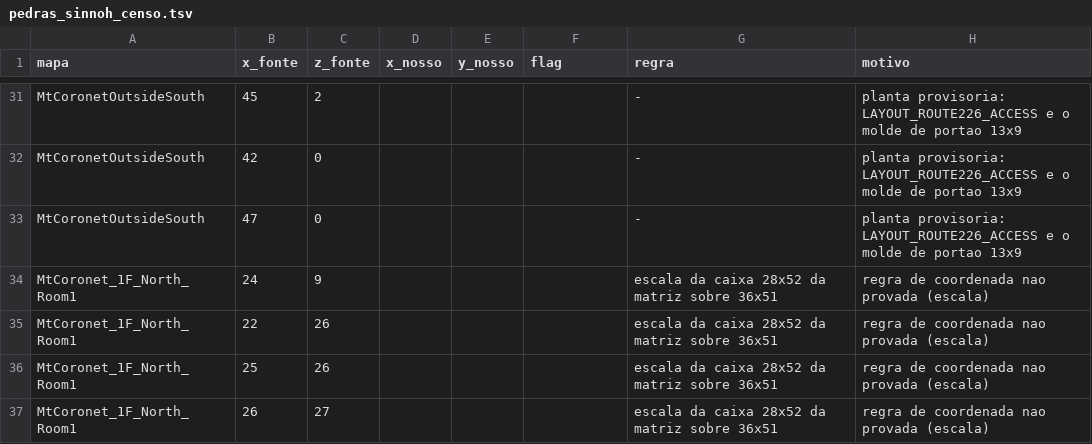
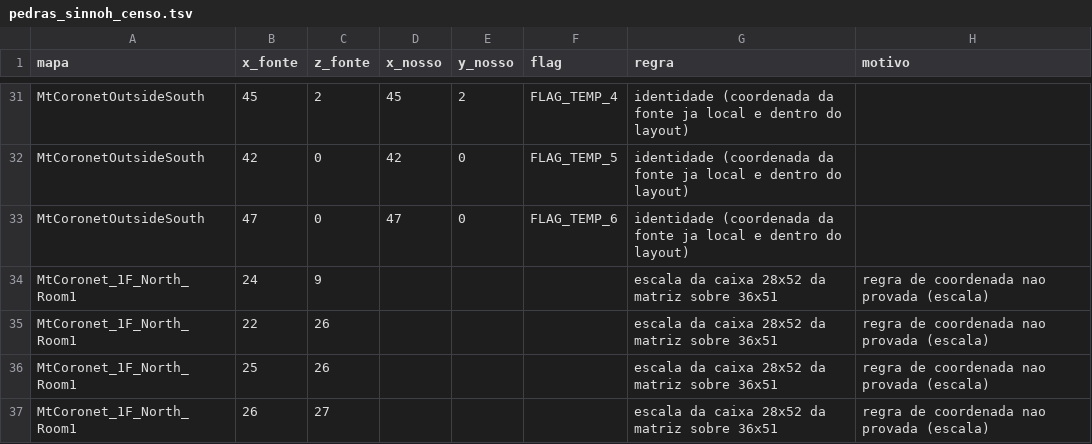
Before and after one commit to duarte3030/projeto-lanterna, a TSV file: dev_scripts/pedras_sinnoh_censo.tsv, drawn as a sheet; only a part is shown, gaps mark what is left out; the diff covers the shown part only; the diff names each change by its address in the sheet, - before the commit and + after, or states it on an @@ line.

Commit message:
Quatro moldes viram mapa, o Distortion World nasce, e nove portas destravam
Os quatro moldes de portão 13x9 que o corte de escopo do Gui deixou de pé viram
a geometria da grade 2D do Platinum: IronIsland (32x32), MtCoronetOutsideNorth e
MtCoronetOutsideSouth (64x64) e Route204North (32x32). O conversor passou a
apontar a seta do jogador POR ONDE ELE CHEGA, e a guarda de idempotência olha os
DOIS arquivos (map.bin e map.json), senão rodar de novo trocava a planta e
deixava o header velho.

O Distortion World FICA no escopo, por decisão do Gui no mesmo dia, e o Giratina
passa a morar nele em vez da Turnback Cave, que saiu. Medido antes de desenhar:
a grade 2D do Platinum para os DEZ headers do lugar não tem chão nenhum (a maior
mancha andável dos dez juntos tem dez tiles, e a da sala do Giratina tem dois),
porque a geometria de lá mora no modelo 3D de gravidade variável. Foi feito UM
andar, 32x32 como a matriz da fonte e com a coluna do corredor tirada dela; o
PISO é invenção declarada, e está dito no `origem_geometria` do map.json. A
entrada é um warp novo no Spear Pillar, em append no fim da lista para não andar
com o índice dos três que já existiam, e a saída é a escada de (15,10), porque
mapa de lendário sem porta de volta tranca o jogador com o save gravado lá
dentro.

O `valida_warp_tile.py` passou a julgar warp por comportamento de metatile E por
COLISÃO. Porta em tile sólido nunca dispara, e ele dava essas por boas. Com isso
o `porta_morta.py` achou e destravou nove: em Sinnoh, na Liga e em
Galar_IsleOfArmor02, um ou dois tiles cada, sem tocar no desenho. Cinco outras
foram RECUSADAS com motivo escrito, entre elas os quatro buracos do ginásio de
Ecruteak, que são o quebra-cabeça e não porta emperrada.

Casos T124.1 a T124.18, e o T85.5 e o T85.7 reescritos porque a planta que eles
mediam deixou de existir.

Dois arquivos entram INTEIROS aqui e carregam pedaço de outra frente, porque o
diff é um hunk só e separar custaria mais do que informa:
include/constants/flags.h traz também as dez flags de HIDE dos lendários de
Sinnoh (commit seguinte), e data/event_scripts.s traz também o include de
data/scripts/galar_cenas.inc (frente de Galar).

```diff
--- a/dev_scripts/pedras_sinnoh_censo.tsv
+++ b/dev_scripts/pedras_sinnoh_censo.tsv
-D31 (x_nosso): (empty)
+D31 (x_nosso): 45
-E31 (y_nosso): (empty)
+E31 (y_nosso): 2
-F31 (flag): (empty)
+F31 (flag): FLAG_TEMP_4
-G31:G33 (regra): -
+G31:G33 (regra): identidade (coordenada da fonte ja local e dentro do layout)
-H31:H33 (motivo): planta provisoria: LAYOUT_ROUTE226_ACCESS e o molde de portao 13x9
+H31:H33 (motivo): (empty)
-D32 (x_nosso): (empty)
+D32 (x_nosso): 42
-E32:E33 (y_nosso): (empty)
+E32:E33 (y_nosso): 0
-F32 (flag): (empty)
+F32 (flag): FLAG_TEMP_5
-D33 (x_nosso): (empty)
+D33 (x_nosso): 47
-F33 (flag): (empty)
+F33 (flag): FLAG_TEMP_6
```
Also changed, not shown: 49 edited cells elsewhere in this file, 35 other files.
